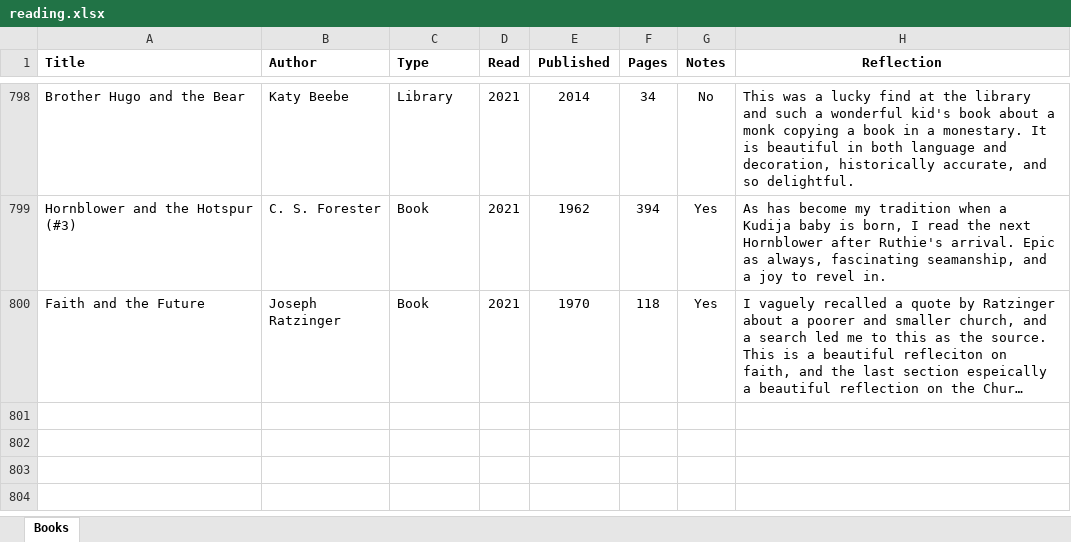
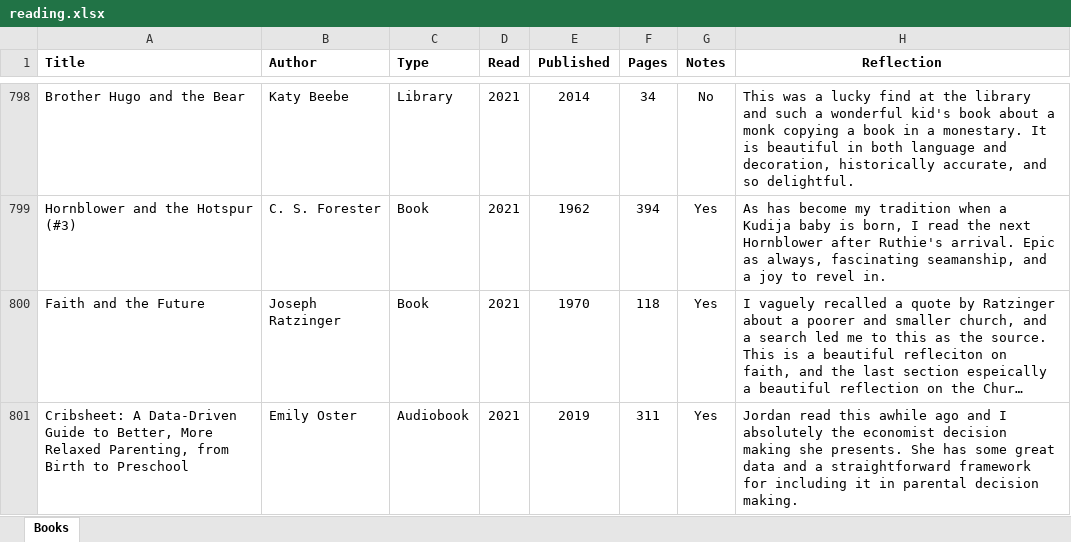
Before and after one commit to mkudija/mkudija.github.io, an Excel workbook: reading/reading.xlsx, sheet Books, drawn as a sheet; only a part is shown, gaps mark what is left out; long unchanged cells end in …; values as stored, in another font and other column widths than the file's, no borders; the diff names each change by its address in the sheet, - before the commit and + after, or states it on an @@ line.

Commit message:
Cribsheet

```diff
--- a/reading/reading.xlsx (sheet Books)
+++ b/reading/reading.xlsx (sheet Books)
+row 801: Cribsheet: A Data-Driven Guide to Better, More Relaxed Parenting, from Birth to Preschool | Emily Oster | Audiobook | 2021 | 2019 | 311 | Yes | Jordan read this awhile ago and I absolutely the economist decision making she presents. She has some great data and a straightforward framework for including it in parental decision making.
```
Also changed, not shown: 5 other files.
